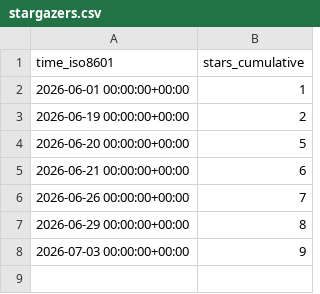
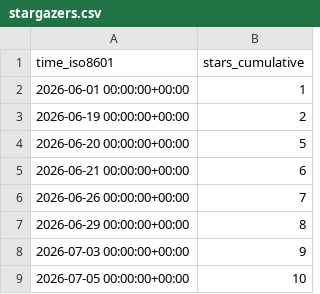
Before and after one commit to vmhomelab/printbuddy, a CSV file: vmhomelab/printbuddy/ghrs-data/stargazers.csv, drawn as a sheet; the diff names each change by its address in the sheet, - before the commit and + after, or states it on an @@ line.

```diff
--- a/vmhomelab/printbuddy/ghrs-data/stargazers.csv
+++ b/vmhomelab/printbuddy/ghrs-data/stargazers.csv
+row 9: 2026-07-05 00:00:00+00:00 | 10
```
